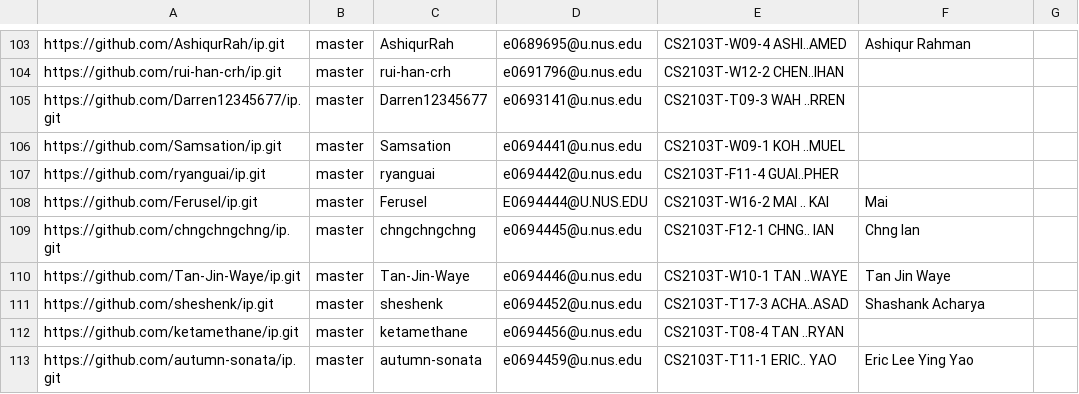
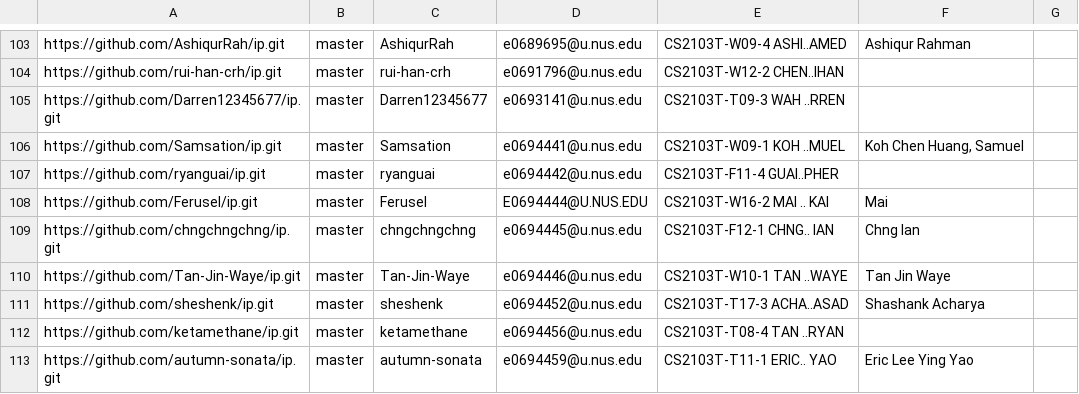
Before and after one commit to nus-cs2103-AY2223S1/ip-dashboard, a CSV file: configs/author-config.csv, drawn as a sheet; only a part is shown, gaps mark what is left out.

Commit message:
Update configs

```diff
--- a/configs/author-config.csv
+++ b/configs/author-config.csv
@@ -105,3 +105,3 @@ https://github.com/rui-han-crh/ip.git,master,rui-han-crh,e0691796@u.nus.edu,CS21
 https://github.com/Darren12345677/ip.git,master,Darren12345677,e0693141@u.nus.edu,CS2103T-T09-3 WAH ..RREN,,
-https://github.com/Samsation/ip.git,master,Samsation,e0694441@u.nus.edu,CS2103T-W09-1 KOH ..MUEL,,
+https://github.com/Samsation/ip.git,master,Samsation,e0694441@u.nus.edu,CS2103T-W09-1 KOH ..MUEL,"Koh Chen Huang, Samuel",
 https://github.com/ryanguai/ip.git,master,ryanguai,e0694442@u.nus.edu,CS2103T-F11-4 GUAI..PHER,,
```
